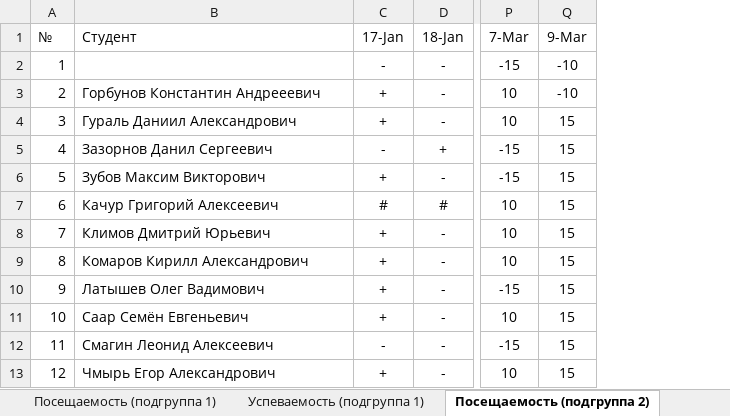
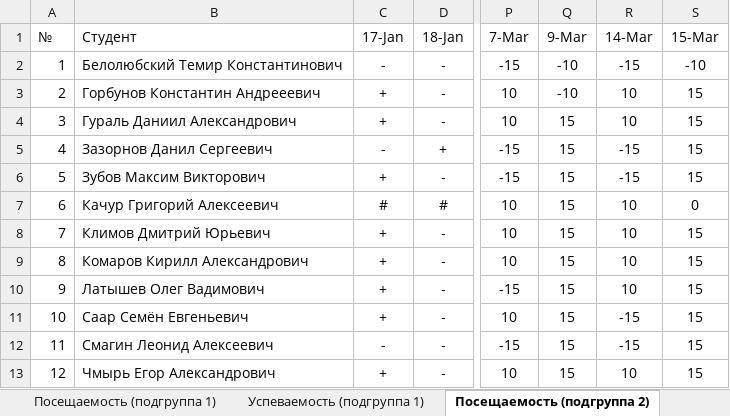
Before and after one commit to TheBandik/fundamentals-of-algorithmization-and-programming, an Excel workbook: Успеваемость_СО-ИП-21-1.xlsx, sheet Посещаемость (подгруппа 2), drawn as a sheet; only a part is shown, gaps mark what is left out; values as stored, in another font and other column widths than the file's, no borders; conditional formats not drawn; the diff names each change by its address in the sheet, - before the commit and + after, or states it on an @@ line.

```diff
--- a/Успеваемость_СО-ИП-21-1.xlsx (sheet Посещаемость (подгруппа 2))
+++ b/Успеваемость_СО-ИП-21-1.xlsx (sheet Посещаемость (подгруппа 2))
+column R (14-Mar), rows 2-13: -15 | 10 | 10 | -15 | -15 | 10 | 10 | 10 | 10 | -15 | -15 | 10
+column S (15-Mar), rows 2-13: -10 | 15 | 15 | 15 | 15 | 0 | 15 | 15 | 15 | 15 | 15 | 15
-B2 (Студент): (empty)
+B2 (Студент): Белолюбский Темир Константинович
```
Also changed, not shown: sheet Успеваемость (подгруппа 1), sheet Посещаемость (подгруппа 1), sheet Успеваемость (подгруппа 2), Успеваемость_СО-ИП-21-2.xlsx.
